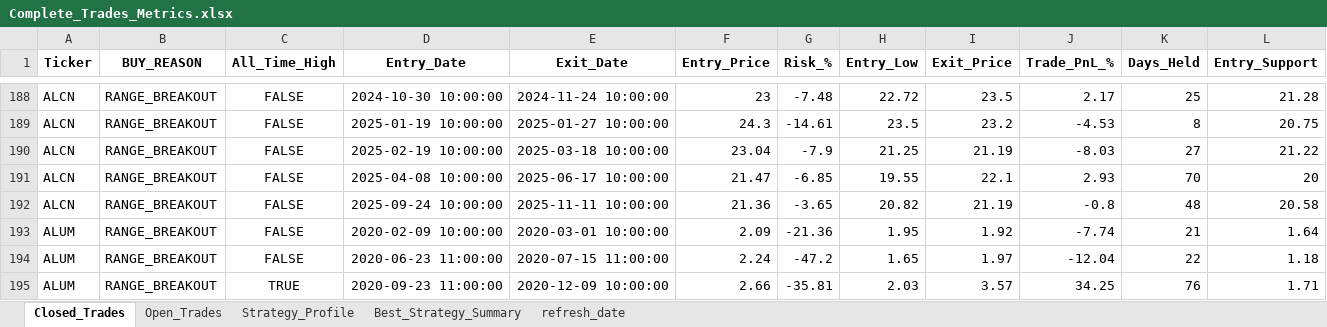
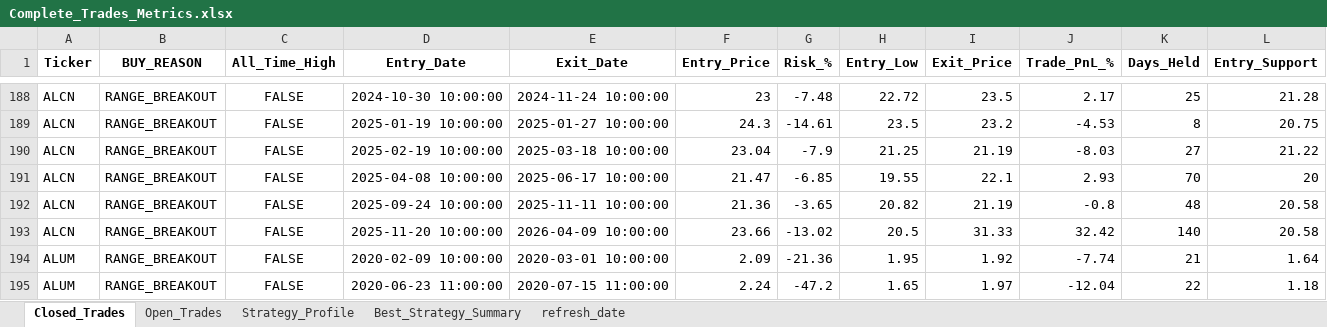
Before and after one commit to vancedmazen-art/stock_dashboard, an Excel workbook: Complete_Trades_Metrics.xlsx, sheet Closed_Trades, drawn as a sheet; only a part is shown, gaps mark what is left out; the shorter side is filled out with more unchanged rows; values as stored, in another font and other column widths than the file's, no borders; rows hold the shown columns only; the diff names each change by its address in the sheet, - before the commit and + after, or states it on an @@ line.

```diff
--- a/Complete_Trades_Metrics.xlsx (sheet Closed_Trades)
+++ b/Complete_Trades_Metrics.xlsx (sheet Closed_Trades)
+row 193: ALCN | RANGE_BREAKOUT | FALSE | 2025-11-20 10:00:00 | 2026-04-09 10:00:00 | 23.66 | -13.02 | 20.5 | 31.33 | 32.42 | 140 | 20.58
```
Also changed, not shown: sheet Open_Trades, sheet Strategy_Profile, sheet Best_Strategy_Summary, sheet refresh_date.
